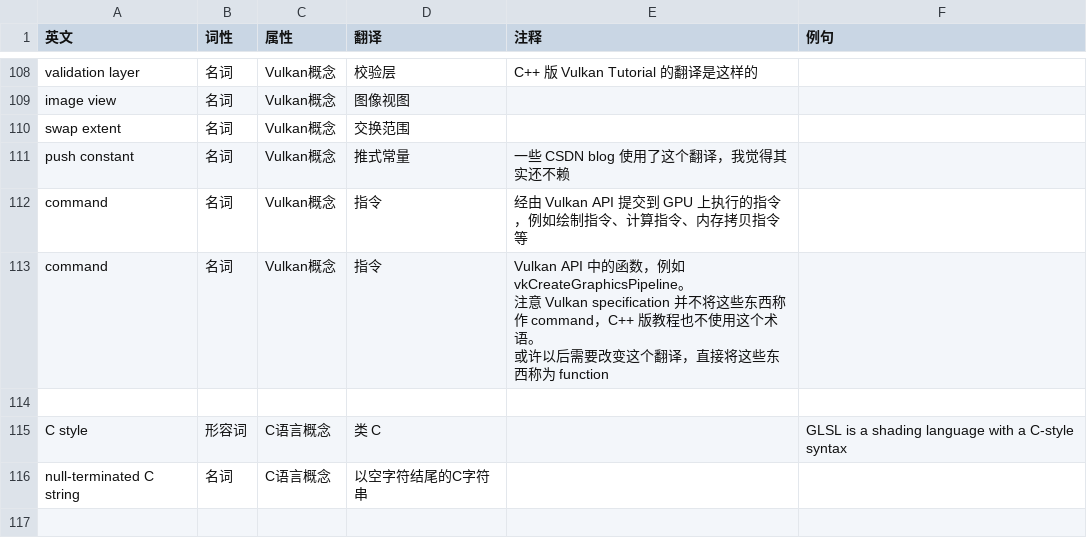
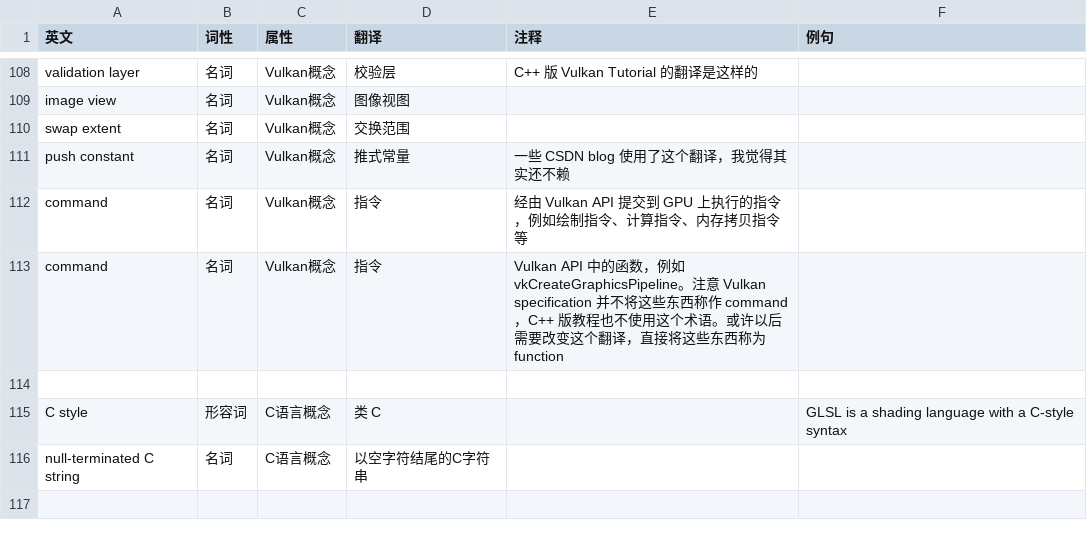
Before and after one commit to chuigda/Vulkan-Tutorial-Rust-CN, a CSV file: TERMINOLOGY.csv, drawn as a sheet; only a part is shown, gaps mark what is left out.

Commit message:
no

```diff
--- a/TERMINOLOGY.csv
+++ b/TERMINOLOGY.csv
@@ -112,5 +112,3 @@ push constant,名词,Vulkan概念,推式常量,一些 CSDN blog 使用了这个
 command,名词,Vulkan概念,指令,经由 Vulkan API 提交到 GPU 上执行的指令，例如绘制指令、计算指令、内存拷贝指令等,,
-command,名词,Vulkan概念,指令,"Vulkan API 中的函数，例如 vkCreateGraphicsPipeline。
-注意 Vulkan specification 并不将这些东西称作 command，C++ 版教程也不使用这个术语。
-或许以后需要改变这个翻译，直接将这些东西称为 function",,
+command,名词,Vulkan概念,指令,"Vulkan API 中的函数，例如 vkCreateGraphicsPipeline。注意 Vulkan specification 并不将这些东西称作 command，C++ 版教程也不使用这个术语。或许以后需要改变这个翻译，直接将这些东西称为 function",,
 ,,,,,,
```
